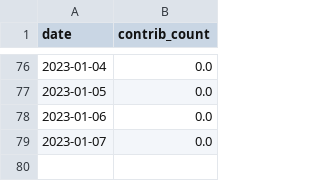
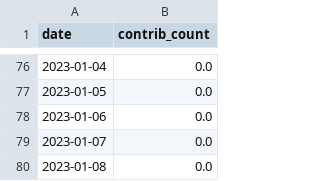
Before and after one commit to maxisoft/github-contributions-predictor, a CSV file: tieonlinux.csv, drawn as a sheet; only a part is shown, gaps mark what is left out.

```diff
--- a/tieonlinux.csv
+++ b/tieonlinux.csv
@@ -79 +79,2 @@ date,contrib_count
 2023-01-07,0.0
+2023-01-08,0.0
```
Also changed, not shown: maxisoft.csv.
